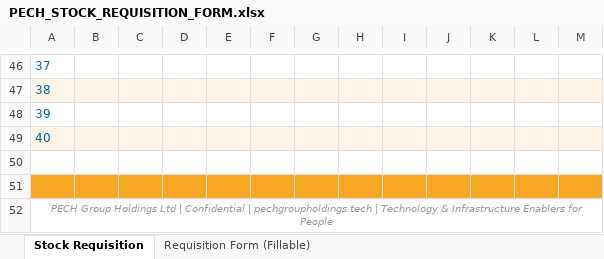
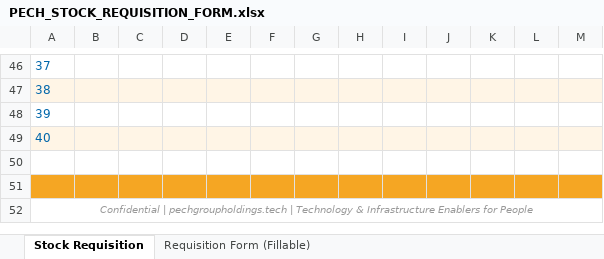
Before and after one commit to Donpech/Pech-IOT-and-SMART-SYSTEMS-PLATFORM-FOR-AFRICA, an Excel workbook: employment_xlsx/PECH_STOCK_REQUISITION_FORM.xlsx, sheet Stock Requisition, drawn as a sheet; only a part is shown, gaps mark what is left out; values as stored, in another font and other column widths than the file's, no borders; the diff names each change by its address in the sheet, - before the commit and + after, or states it on an @@ line.

```diff
--- a/employment_xlsx/PECH_STOCK_REQUISITION_FORM.xlsx (sheet Stock Requisition)
+++ b/employment_xlsx/PECH_STOCK_REQUISITION_FORM.xlsx (sheet Stock Requisition)
-A52: PECH Group Holdings Ltd | Confidential |…
+A52: Confidential |…
```
Also changed, not shown: sheet Requisition Form (Fillable), employment_xlsx/PECH_ASSET_REGISTER_FORM.xlsx, employment_xlsx/PECH_CANDIDATE_APPLICATION_FORM.xlsx, 38 other files.
